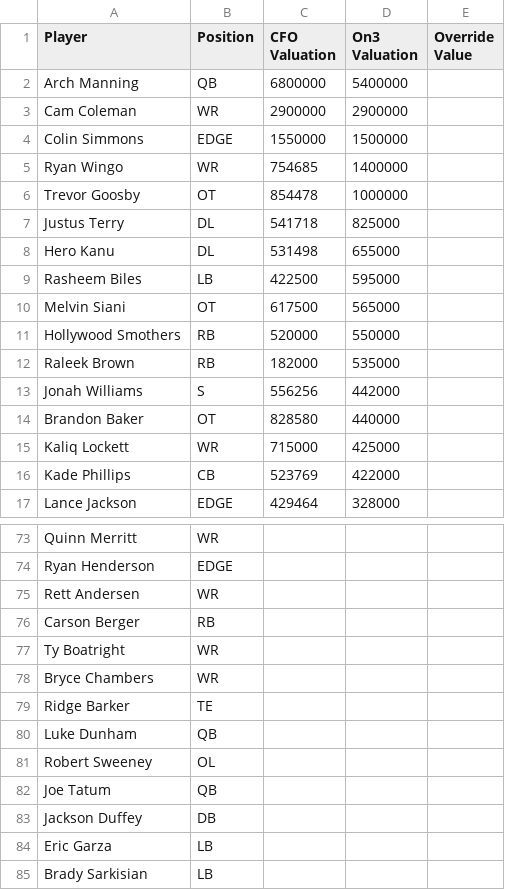
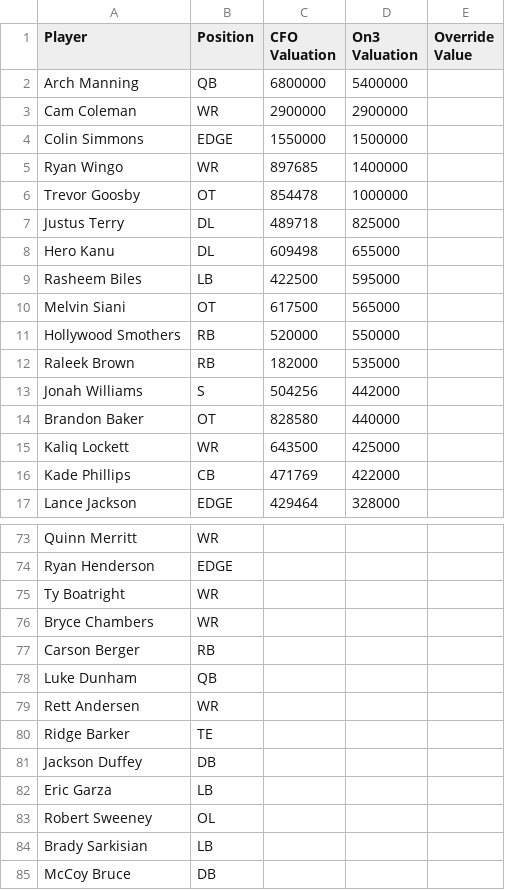
Before and after one commit to lowmanjr/collegefrontoffice, a CSV file: python_engine/data/texas_comparison.csv, drawn as a sheet; only a part is shown, gaps mark what is left out; the shorter side is filled out with more unchanged rows; the diff covers the shown part only.

```diff
--- a/python_engine/data/texas_comparison.csv
+++ b/python_engine/data/texas_comparison.csv
@@ -4,6 +4,6 @@ Cam Coleman,WR,2900000,2900000,
 Colin Simmons,EDGE,1550000,1500000,
-Ryan Wingo,WR,754685,1400000,
+Ryan Wingo,WR,897685,1400000,
 Trevor Goosby,OT,854478,1000000,
-Justus Terry,DL,541718,825000,
-Hero Kanu,DL,531498,655000,
+Justus Terry,DL,489718,825000,
+Hero Kanu,DL,609498,655000,
 Rasheem Biles,LB,422500,595000,
@@ -12,6 +12,6 @@ Hollywood Smothers,RB,520000,550000,
 Raleek Brown,RB,182000,535000,
-Jonah Williams,S,556256,442000,
+Jonah Williams,S,504256,442000,
 Brandon Baker,OT,828580,440000,
-Kaliq Lockett,WR,715000,425000,
-Kade Phillips,CB,523769,422000,
+Kaliq Lockett,WR,643500,425000,
+Kade Phillips,CB,471769,422000,
 Lance Jackson,EDGE,429464,328000,
@@ -74,12 +74,11 @@ Quinn Merritt,WR,,,
 Ryan Henderson,EDGE,,,
-Rett Andersen,WR,,,
-Carson Berger,RB,,,
 Ty Boatright,WR,,,
 Bryce Chambers,WR,,,
+Carson Berger,RB,,,
+Luke Dunham,QB,,,
+Rett Andersen,WR,,,
 Ridge Barker,TE,,,
-Luke Dunham,QB,,,
-Robert Sweeney,OL,,,
-Joe Tatum,QB,,,
 Jackson Duffey,DB,,,
 Eric Garza,LB,,,
+Robert Sweeney,OL,,,
 Brady Sarkisian,LB,,,
```
Also changed, not shown: 6 added rows, 6 removed rows, 11 moved rows and 15 edited cells elsewhere in this file, 1 other file.
